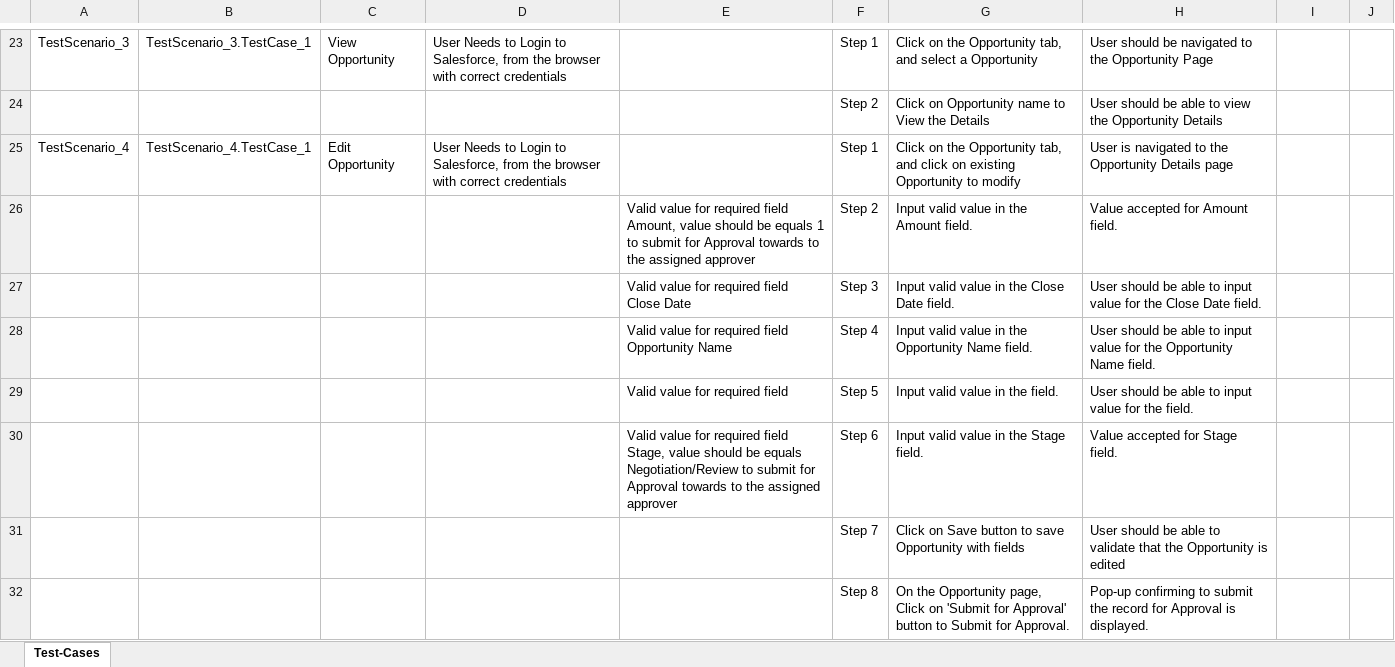
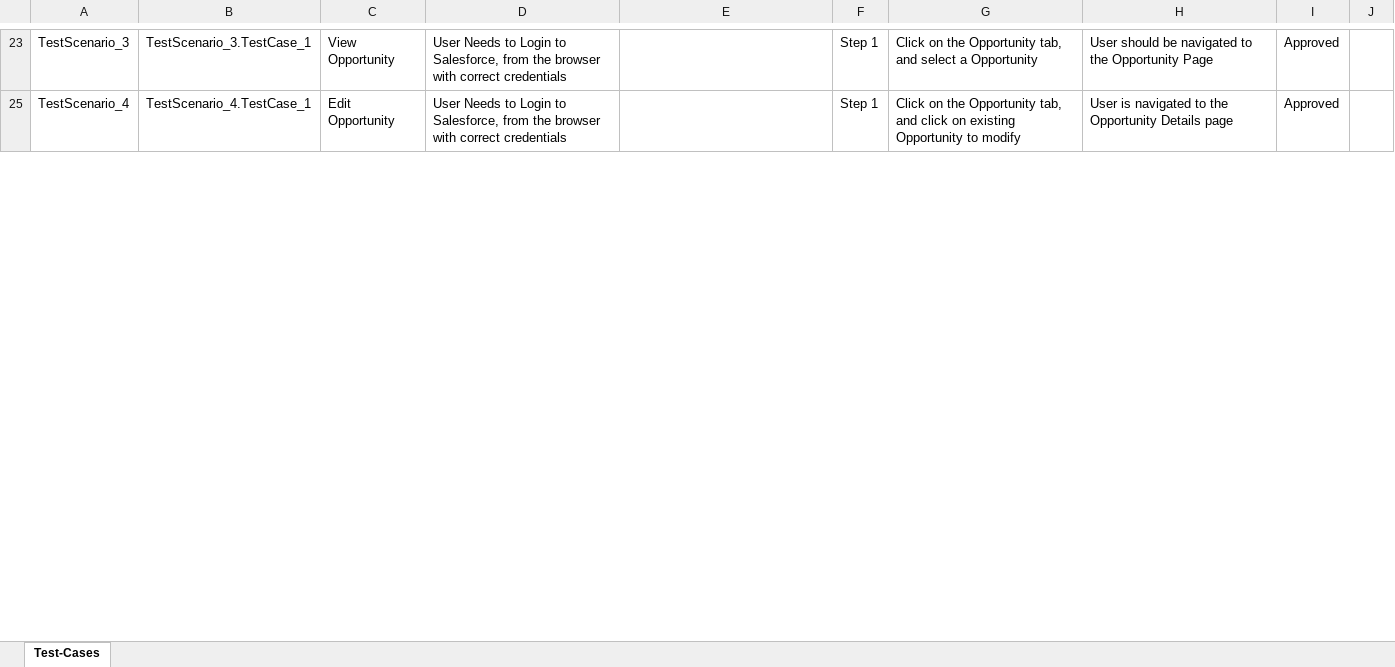
Before and after one commit to ShaikMohamedIrfan/snapsnap, an Excel workbook: sales.xlsx, sheet Test-Cases, drawn as a sheet; only a part is shown, gaps mark what is left out; values as stored, in another font and other column widths than the file's, no borders; table styles not drawn; the diff covers the shown part only; the diff names each change by its address in the sheet, - before the commit and + after, or states it on an @@ line.

```diff
--- a/sales.xlsx (sheet Test-Cases)
+++ b/sales.xlsx (sheet Test-Cases)
-I23: (empty)
+I23: Approved
@@ row 24 hidden:  |  |  |  |  | Step 2 | Click on Opportunity name to View the Details | User should be able to view the Opportunity Details @@
-I25: (empty)
+I25: Approved
@@ row 26 hidden:  |  |  |  | Valid value for required field Amount, value should be equals 1 to submit for Approval towards to the assigned approver | Step 2 | Input valid value in the Amount field. | Value accepted for Amount field. @@
@@ row 27 hidden:  |  |  |  | Valid value for required field Close Date | Step 3 | Input valid value in the Close Date field. | User should be able to input value for the Close Date field. @@
@@ row 28 hidden:  |  |  |  | Valid value for required field Opportunity Name | Step 4 | Input valid value in the Opportunity Name field. | User should be able to input value for the Opportunity Name field. @@
@@ row 29 hidden:  |  |  |  | Valid value for required field | Step 5 | Input valid value in the field. | User should be able to input value for the field. @@
@@ row 30 hidden:  |  |  |  | Valid value for required field Stage, value should be equals Negotiation/Review to submit for Approval towards to the assigned approver | Step 6 | Input valid value in the Stage field. | Value accepted for Stage field. @@
@@ row 31 hidden:  |  |  |  |  | Step 7 | Click on Save button to save Opportunity with fields | User should be able to validate that the Opportunity is edited @@
@@ row 32 hidden:  |  |  |  |  | Step 8 | On the Opportunity page, Click on 'Submit for Approval' button to Submit for Approval. | Pop-up confirming to submit the record for Approval is displayed. @@
```
Also changed, not shown: 42 hidden or unhidden rows and 7 edited cells elsewhere in this sheet.
